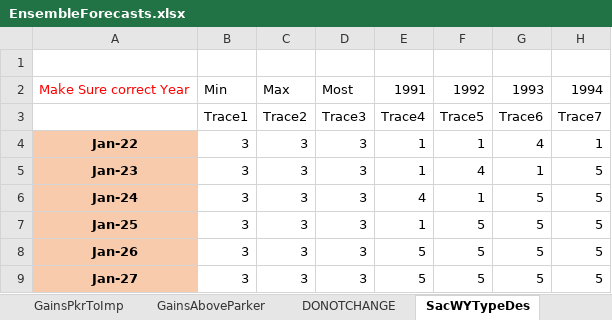
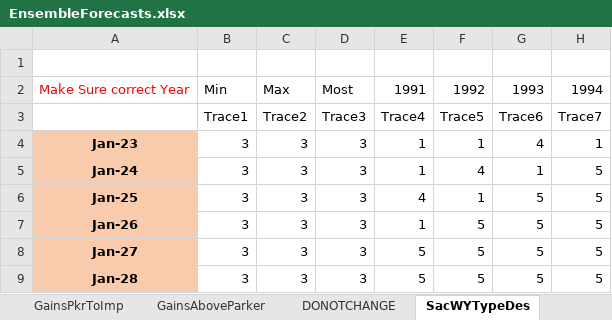
Before and after one commit to tschilb252/crmms, an Excel workbook: Inflow Forecasts/EnsembleForecasts.xlsx, sheet SacWYTypeDes, drawn as a sheet; only a part is shown; values as stored, in another font and other column widths than the file's, no borders; 19 other sheets too large or unreadable and not compared; the diff names each change by its address in the sheet, - before the commit and + after, or states it on an @@ line.

```diff
--- a/Inflow Forecasts/EnsembleForecasts.xlsx (sheet SacWYTypeDes)
+++ b/Inflow Forecasts/EnsembleForecasts.xlsx (sheet SacWYTypeDes)
-A4: Jan-22
+A4: Jan-23
-A5: Jan-23
+A5: Jan-24
-A6: Jan-24
+A6: Jan-25
-A7: Jan-25
+A7: Jan-26
-A8: Jan-26
+A8: Jan-27
-A9: Jan-27
+A9: Jan-28
```
Also changed, not shown: sheet DONOTCHANGE, formulas that keep their value, 13 other files.
